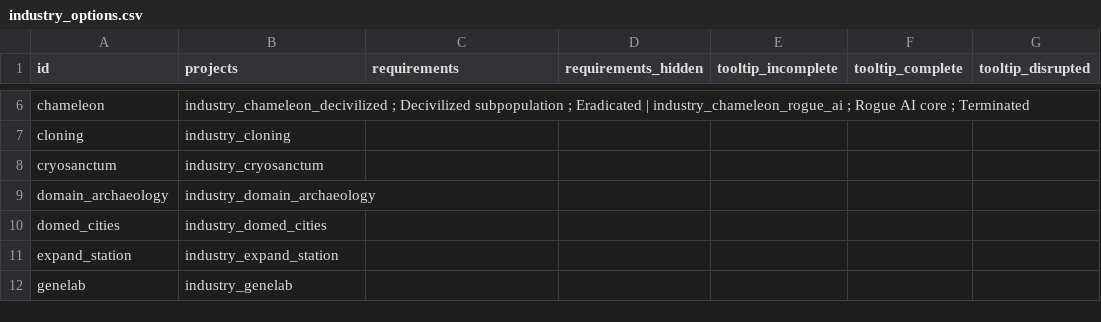
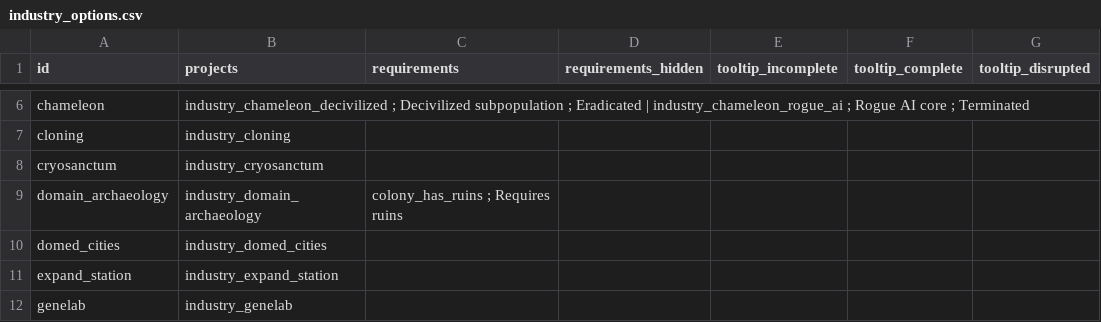
Before and after one commit to boggledstarsector/TASC, a CSV file: data/campaign/terraforming/industry_options.csv, drawn as a sheet; only a part is shown, gaps mark what is left out.

```diff
--- a/data/campaign/terraforming/industry_options.csv
+++ b/data/campaign/terraforming/industry_options.csv
@@ -14,3 +14,3 @@ cloning,industry_cloning,,,,,
 cryosanctum,industry_cryosanctum,,,,,
-domain_archaeology,industry_domain_archaeology,,,,,
+domain_archaeology,industry_domain_archaeology,"colony_has_ruins ; Requires ruins",,,,
 domed_cities,industry_domed_cities,,,,,
```
Also changed, not shown: data/campaign/terraforming/terraforming_projects.csv, data/campaign/terraforming/terraforming_requirement.csv, 21 other files.
